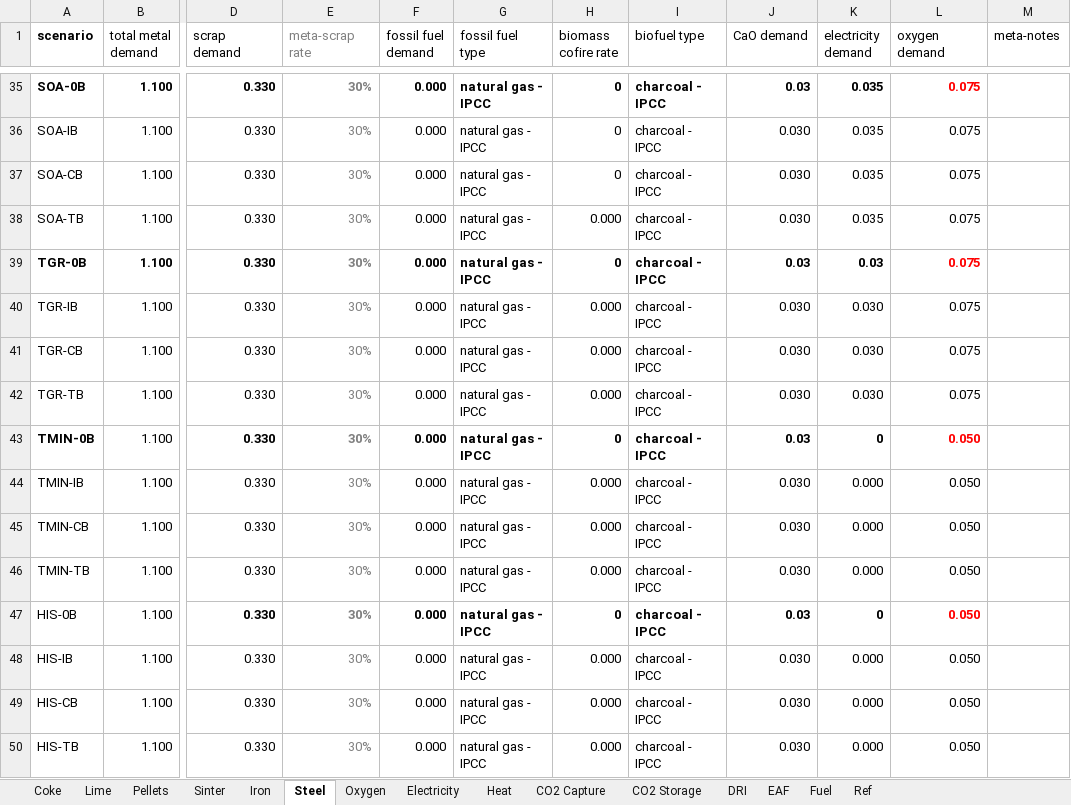
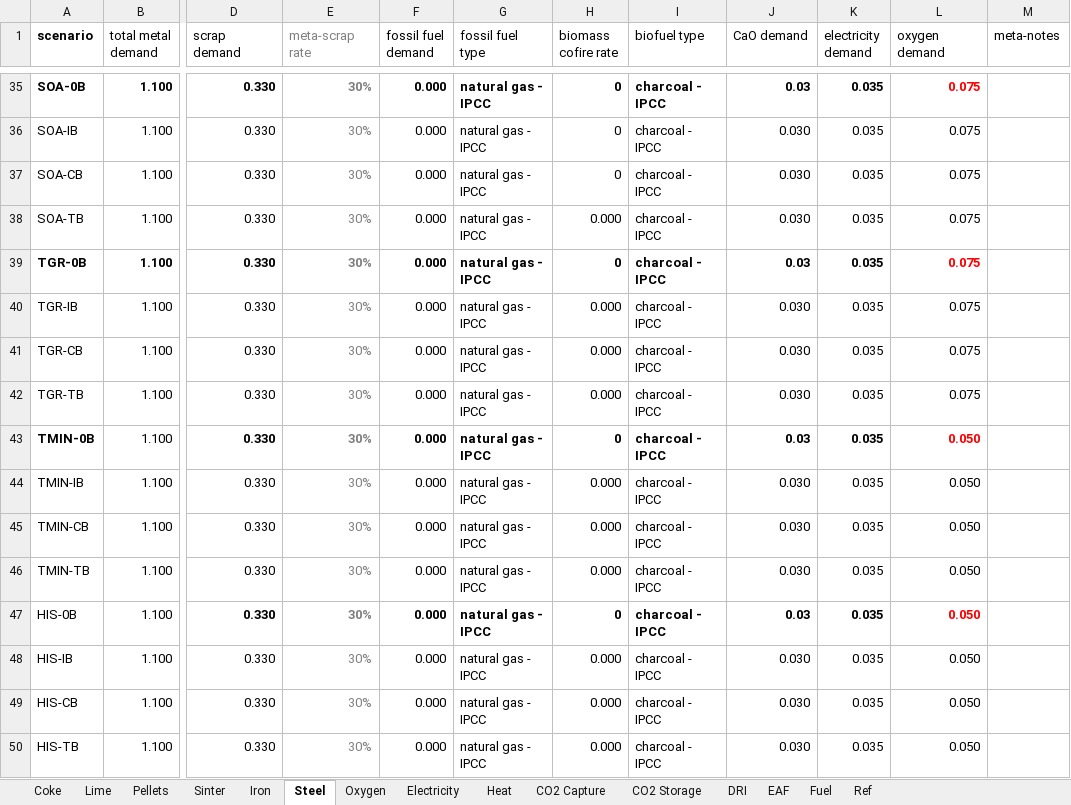
Before and after one commit to concoctions/BlackBlox, an Excel workbook: data/steel/steel_simplified_var.xlsx, sheet Steel, drawn as a sheet; only a part is shown, gaps mark what is left out; values as stored, in another font and other column widths than the file's, no borders; the diff names each change by its address in the sheet, - before the commit and + after, or states it on an @@ line.

```diff
--- a/data/steel/steel_simplified_var.xlsx (sheet Steel)
+++ b/data/steel/steel_simplified_var.xlsx (sheet Steel)
-K39 (electricity demand): 0.03
+K39 (electricity demand): 0.035
-K40:K42 (electricity demand): 0.030
+K40:K42 (electricity demand): 0.035
-K43 (electricity demand): 0
+K43 (electricity demand): 0.035
-K44:K46 (electricity demand): 0.000
+K44:K46 (electricity demand): 0.035
-K47 (electricity demand): 0
+K47 (electricity demand): 0.035
-K48:K50 (electricity demand): 0.000
+K48:K50 (electricity demand): 0.035
```
Also changed, not shown: sheet Iron, sheet CO2 Capture, sheet EAF, sheet Pellets, sheet Coke, sheet Sinter, 1 more sheet, formulas that keep their value, data/shared/fuels.xlsx, data/steel/factories/steel_simplified_factory-ccs-bfcoke.xlsx, 6 other files.
